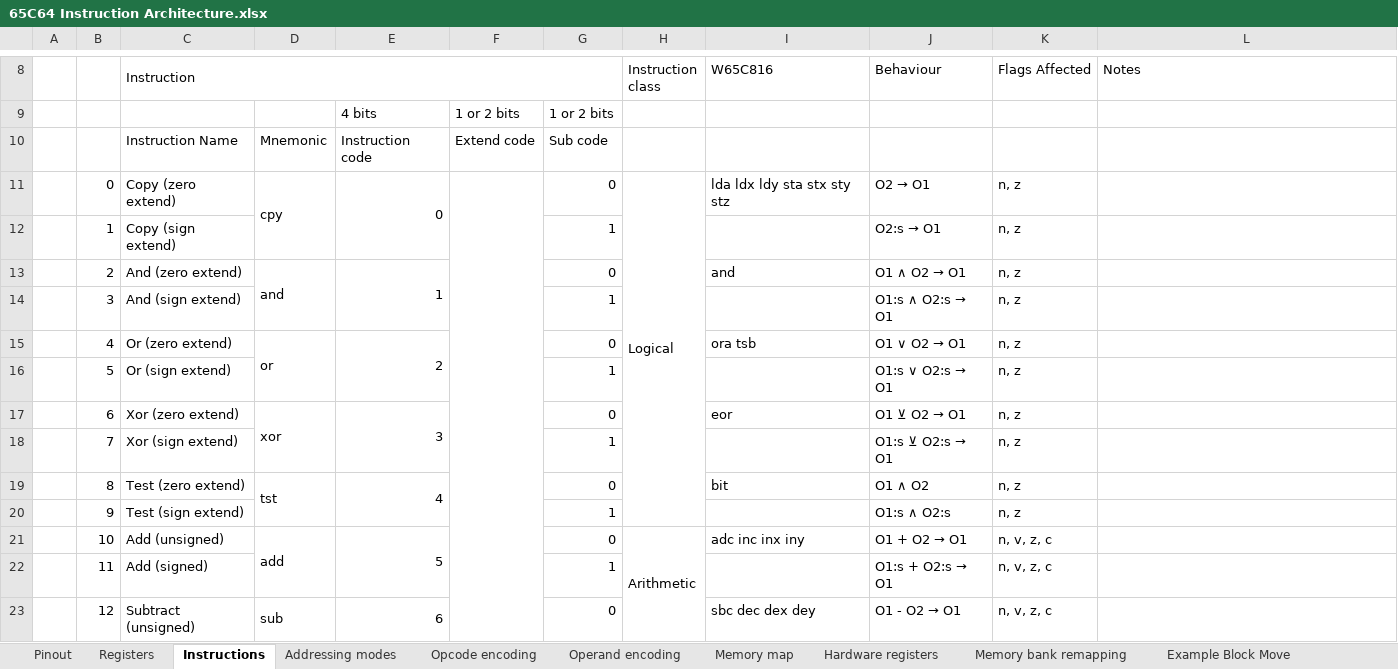
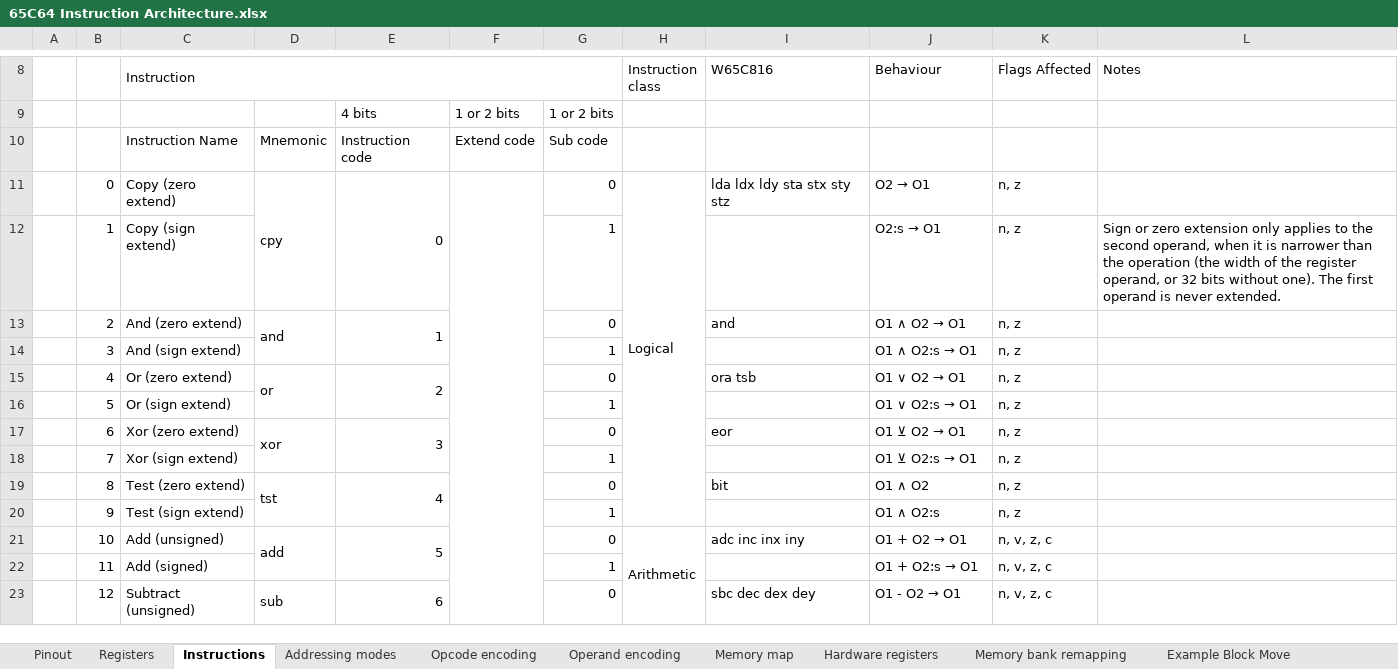
Before and after one commit to andrewpaterson/658-Computer, an Excel workbook: W65C64/65C64 Instruction Architecture.xlsx, sheet Instructions, drawn as a sheet; only a part is shown, gaps mark what is left out; values as stored, in another font and other column widths than the file's, no cell formats; the diff covers the shown part only; the diff names each change by its address in the sheet, - before the commit and + after, or states it on an @@ line.

Commit message:
Update 65C64 Instruction Architecture to reflect what the simulator actually does.

```diff
--- a/W65C64/65C64 Instruction Architecture.xlsx (sheet Instructions)
+++ b/W65C64/65C64 Instruction Architecture.xlsx (sheet Instructions)
-L12 (Notes): (empty)
+L12 (Notes): Sign or zero extension only applies to the second operand, when it is narrower than the operation (the width of the register operand, or 32 bits without one). The first operand is never extended.
@@ J14 (Behaviour): O1:s ∧ O2:s → O1 → O1 ∧ O2:s → O1 @@
@@ J16 (Behaviour): O1:s ∨ O2:s → O1 → O1 ∨ O2:s → O1 @@
@@ J18 (Behaviour): O1:s ⊻ O2:s → O1 → O1 ⊻ O2:s → O1 @@
-J20 (Behaviour): O1:s ∧ O2:s
+J20 (Behaviour): O1 ∧ O2:s
@@ J22 (Behaviour): O1:s + O2:s → O1 → O1 + O2:s → O1 @@
```
Also changed, not shown: 31 edited cells elsewhere in this sheet, cell formats.
